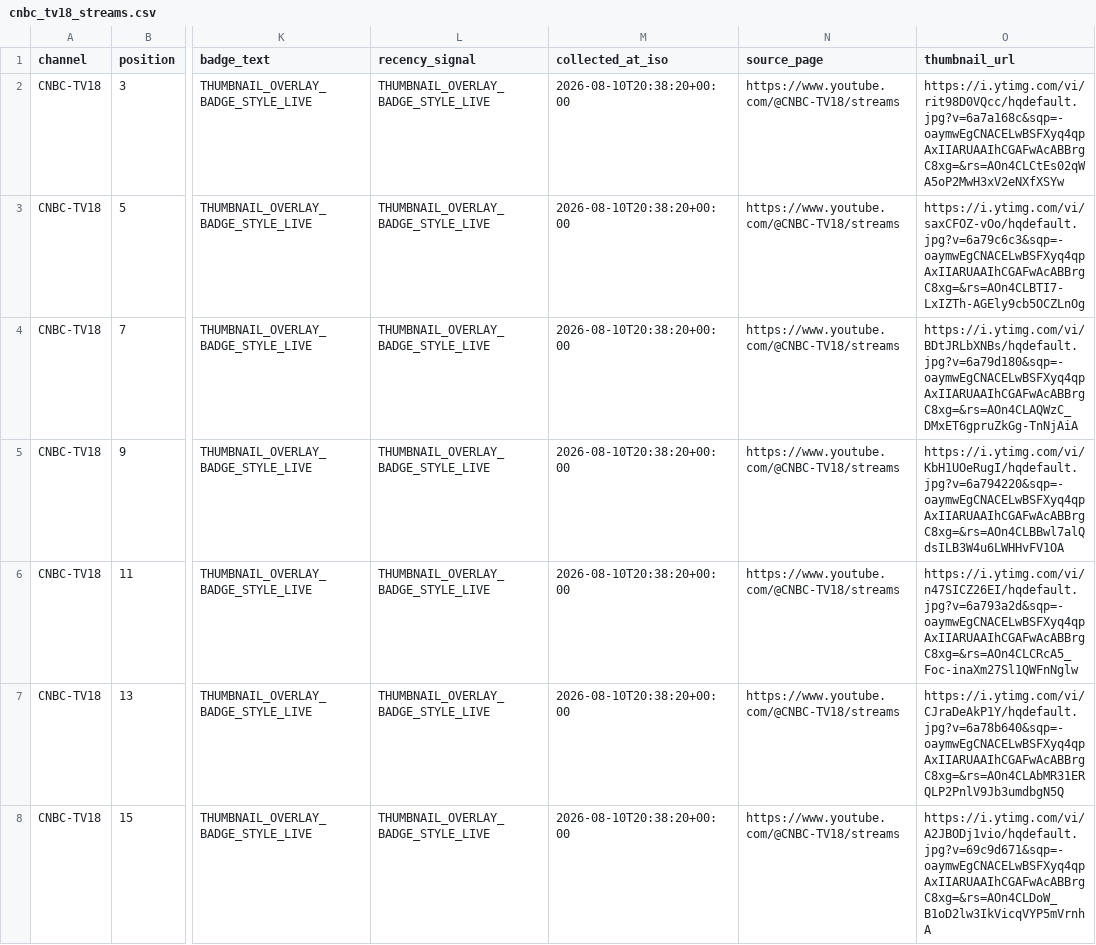
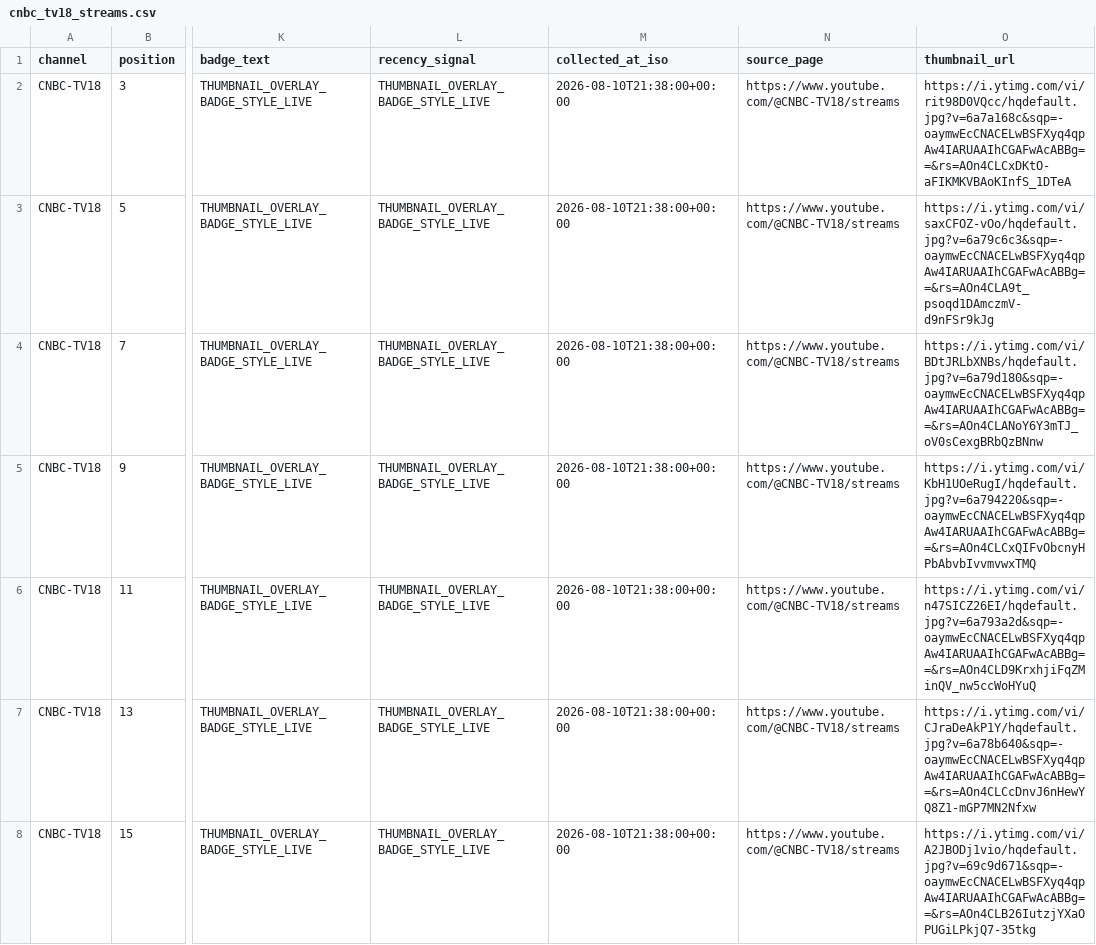
Before and after one commit to ishaangera-wq/YTTrackpu, a CSV file: cnbc_tv18_streams.csv, drawn as a sheet; only a part is shown, gaps mark what is left out; the diff covers the shown part only; the diff names each change by its address in the sheet, - before the commit and + after, or states it on an @@ line.

```diff
--- a/cnbc_tv18_streams.csv
+++ b/cnbc_tv18_streams.csv
-M2:M8 (collected_at_iso): 2026-08-10T20:38:20+00:00
+M2:M8 (collected_at_iso): 2026-08-10T21:38:00+00:00
-O2 (thumbnail_url): https://i.ytimg.com/vi/rit98D0VQcc/hqdefault.jpg?v=6a7a168c&sqp=-oaymwEgCNACELwBSFXyq4qpAxIIARUAAIhCGAFwAcABBrgC8xg=&rs=AOn4CLCtEs02qWA5oP2MwH3xV2eNXfXSYw
+O2 (thumbnail_url): https://i.ytimg.com/vi/rit98D0VQcc/hqdefault.jpg?v=6a7a168c&sqp=-oaymwEcCNACELwBSFXyq4qpAw4IARUAAIhCGAFwAcABBg==&rs=AOn4CLCxDKtO-aFIKMKVBAoKInfS_1DTeA
-O3 (thumbnail_url): https://i.ytimg.com/vi/saxCFOZ-vOo/hqdefault.jpg?v=6a79c6c3&sqp=-oaymwEgCNACELwBSFXyq4qpAxIIARUAAIhCGAFwAcABBrgC8xg=&rs=AOn4CLBTI7-LxIZTh-AGEly9cb5OCZLnOg
+O3 (thumbnail_url): https://i.ytimg.com/vi/saxCFOZ-vOo/hqdefault.jpg?v=6a79c6c3&sqp=-oaymwEcCNACELwBSFXyq4qpAw4IARUAAIhCGAFwAcABBg==&rs=AOn4CLA9t_psoqd1DAmczmV-d9nFSr9kJg
-O4 (thumbnail_url): https://i.ytimg.com/vi/BDtJRLbXNBs/hqdefault.jpg?v=6a79d180&sqp=-oaymwEgCNACELwBSFXyq4qpAxIIARUAAIhCGAFwAcABBrgC8xg=&rs=AOn4CLAQWzC_DMxET6gpruZkGg-TnNjAiA
+O4 (thumbnail_url): https://i.ytimg.com/vi/BDtJRLbXNBs/hqdefault.jpg?v=6a79d180&sqp=-oaymwEcCNACELwBSFXyq4qpAw4IARUAAIhCGAFwAcABBg==&rs=AOn4CLANoY6Y3mTJ_oV0sCexgBRbQzBNnw
-O5 (thumbnail_url): https://i.ytimg.com/vi/KbH1UOeRugI/hqdefault.jpg?v=6a794220&sqp=-oaymwEgCNACELwBSFXyq4qpAxIIARUAAIhCGAFwAcABBrgC8xg=&rs=AOn4CLBBwl7alQdsILB3W4u6LWHHvFV1OA
+O5 (thumbnail_url): https://i.ytimg.com/vi/KbH1UOeRugI/hqdefault.jpg?v=6a794220&sqp=-oaymwEcCNACELwBSFXyq4qpAw4IARUAAIhCGAFwAcABBg==&rs=AOn4CLCxQIFvObcnyHPbAbvbIvvmvwxTMQ
-O6 (thumbnail_url): https://i.ytimg.com/vi/n47SICZ26EI/hqdefault.jpg?v=6a793a2d&sqp=-oaymwEgCNACELwBSFXyq4qpAxIIARUAAIhCGAFwAcABBrgC8xg=&rs=AOn4CLCRcA5_Foc-inaXm27Sl1QWFnNglw
+O6 (thumbnail_url): https://i.ytimg.com/vi/n47SICZ26EI/hqdefault.jpg?v=6a793a2d&sqp=-oaymwEcCNACELwBSFXyq4qpAw4IARUAAIhCGAFwAcABBg==&rs=AOn4CLD9KrxhjiFqZMinQV_nw5ccWoHYuQ
-O7 (thumbnail_url): https://i.ytimg.com/vi/CJraDeAkP1Y/hqdefault.jpg?v=6a78b640&sqp=-oaymwEgCNACELwBSFXyq4qpAxIIARUAAIhCGAFwAcABBrgC8xg=&rs=AOn4CLAbMR31ERQLP2PnlV9Jb3umdbgN5Q
+O7 (thumbnail_url): https://i.ytimg.com/vi/CJraDeAkP1Y/hqdefault.jpg?v=6a78b640&sqp=-oaymwEcCNACELwBSFXyq4qpAw4IARUAAIhCGAFwAcABBg==&rs=AOn4CLCcDnvJ6nHewYQ8Z1-mGP7MN2Nfxw
-O8 (thumbnail_url): https://i.ytimg.com/vi/A2JBODj1vio/hqdefault.jpg?v=69c9d671&sqp=-oaymwEgCNACELwBSFXyq4qpAxIIARUAAIhCGAFwAcABBrgC8xg=&rs=AOn4CLDoW_B1oD2lw3IkVicqVYP5mVrnhA
+O8 (thumbnail_url): https://i.ytimg.com/vi/A2JBODj1vio/hqdefault.jpg?v=69c9d671&sqp=-oaymwEcCNACELwBSFXyq4qpAw4IARUAAIhCGAFwAcABBg==&rs=AOn4CLB26IutzjYXaOPUGiLPkjQ7-35tkg
```
Also changed, not shown: 1 added row, 1 removed row and 27 edited cells elsewhere in this file, 2 other files.
